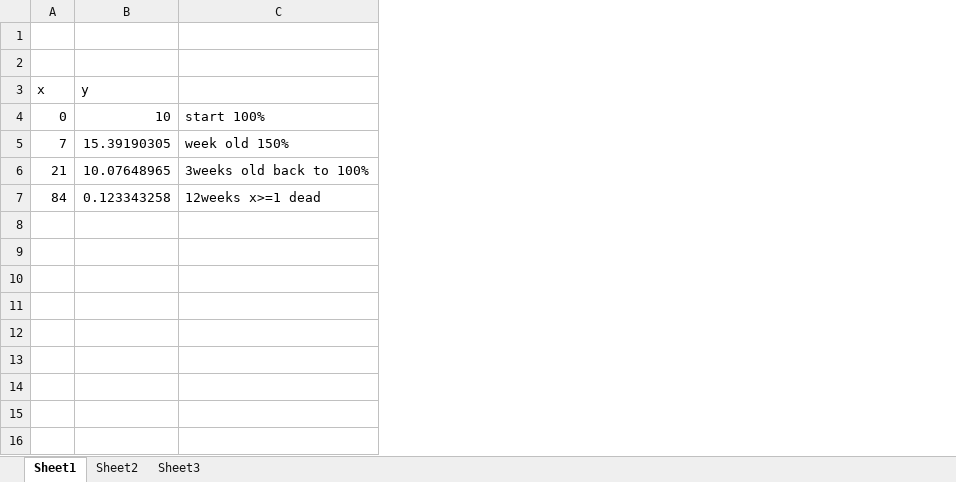
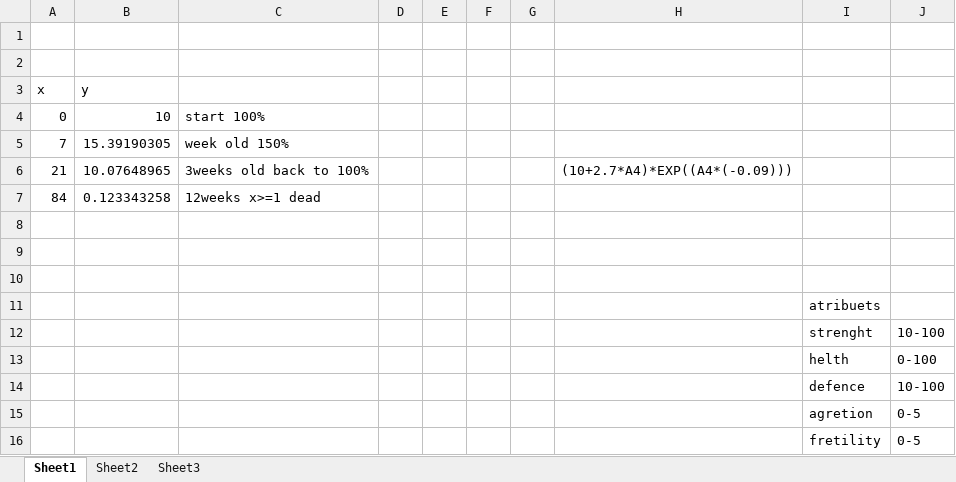
Before and after one commit to a-badyda/2nd-Year-Group-project, an Excel workbook: N17/docs/equation.xlsx, sheet Sheet1, drawn as a sheet; values as stored, in another font and other column widths than the file's, no borders; the diff names each change by its address in the sheet, - before the commit and + after, or states it on an @@ line.

Commit message:
update equation

```diff
--- a/N17/docs/equation.xlsx (sheet Sheet1)
+++ b/N17/docs/equation.xlsx (sheet Sheet1)
+column D, empty
+column E, empty
+column F, empty
+column G, empty
+column H, row 6: (10+2.7*A4)*EXP((A4*(-0.09)))
+column I, empty
+column J, empty
+row 8: (empty)
+row 9: (empty)
+row 10: (empty)
+row 11:  |  |  |  |  |  |  |  | atribuets
+row 12:  |  |  |  |  |  |  |  | strenght | 10-100
+row 13:  |  |  |  |  |  |  |  | helth | 0-100
+row 14:  |  |  |  |  |  |  |  | defence | 10-100
+row 15:  |  |  |  |  |  |  |  | agretion | 0-5
+row 16:  |  |  |  |  |  |  |  | fretility | 0-5
```
